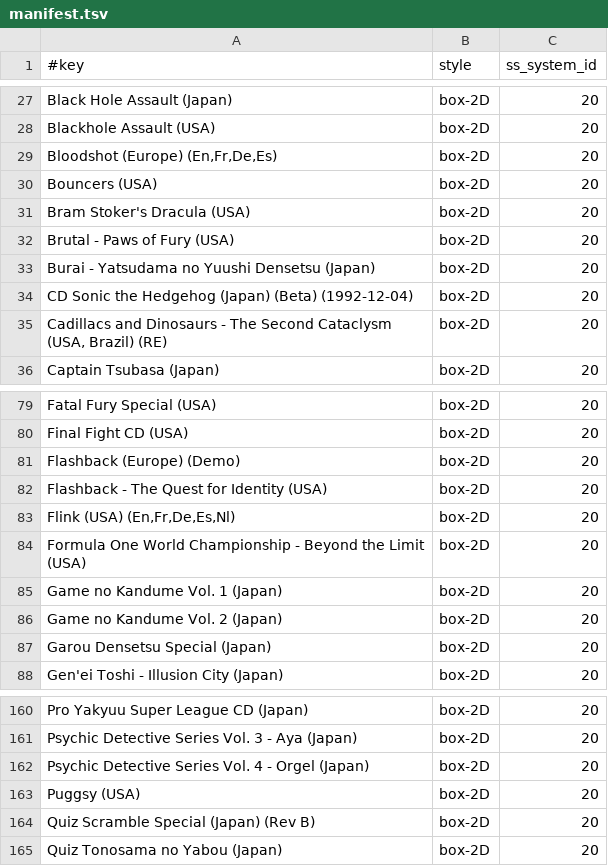
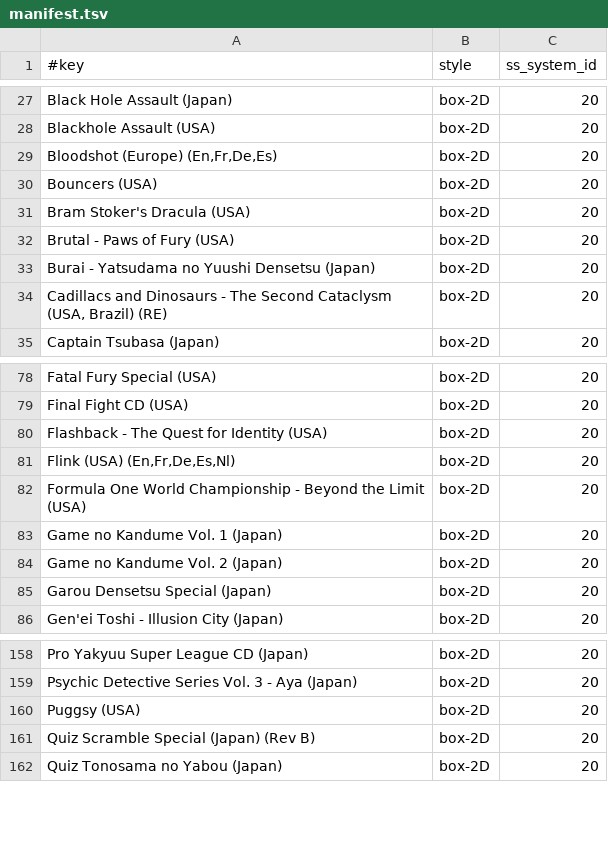
Before and after one commit to chipster6502/artworkdb-sega, a TSV file: docs/MegaCD/Artwork/manifest.tsv, drawn as a sheet; only a part is shown, gaps mark what is left out.

Commit message:
chore(megacd): update box2d artwork

```diff
--- a/docs/MegaCD/Artwork/manifest.tsv
+++ b/docs/MegaCD/Artwork/manifest.tsv
@@ -33,3 +33,2 @@ Brutal - Paws of Fury (USA)	box-2D	20
 Burai - Yatsudama no Yuushi Densetsu (Japan)	box-2D	20
-CD Sonic the Hedgehog (Japan) (Beta) (1992-12-04)	box-2D	20
 Cadillacs and Dinosaurs - The Second Cataclysm (USA, Brazil) (RE)	box-2D	20
@@ -80,3 +79,2 @@ Fatal Fury Special (USA)	box-2D	20
 Final Fight CD (USA)	box-2D	20
-Flashback (Europe) (Demo)	box-2D	20
 Flashback - The Quest for Identity (USA)	box-2D	20
@@ -161,3 +159,2 @@ Pro Yakyuu Super League CD (Japan)	box-2D	20
 Psychic Detective Series Vol. 3 - Aya (Japan)	box-2D	20
-Psychic Detective Series Vol. 4 - Orgel (Japan)	box-2D	20
 Puggsy (USA)	box-2D	20
```
Also changed, not shown: docs/MegaCD/Artwork/index.tsv, 3 other files.
